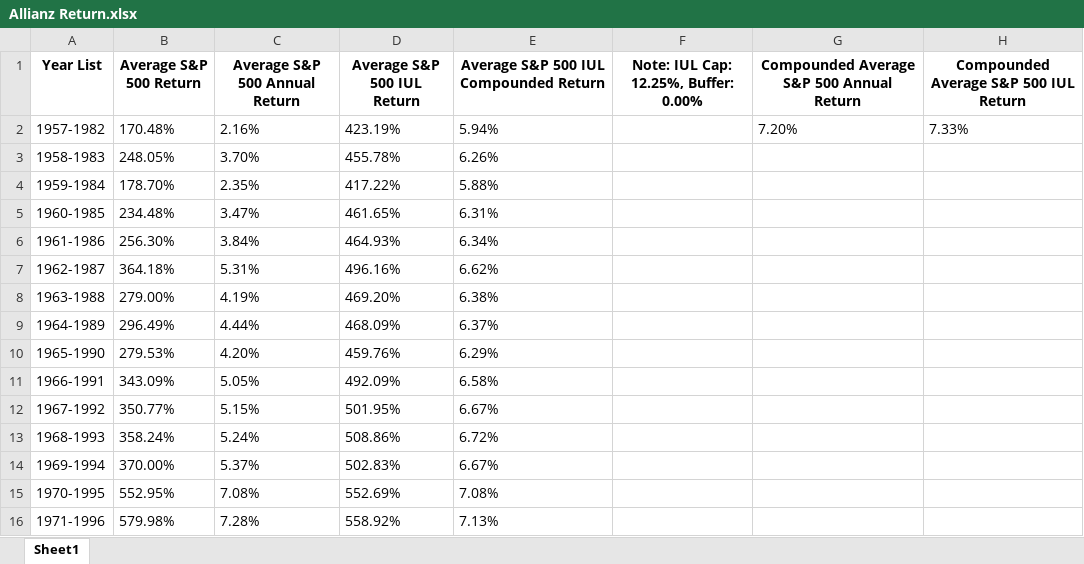
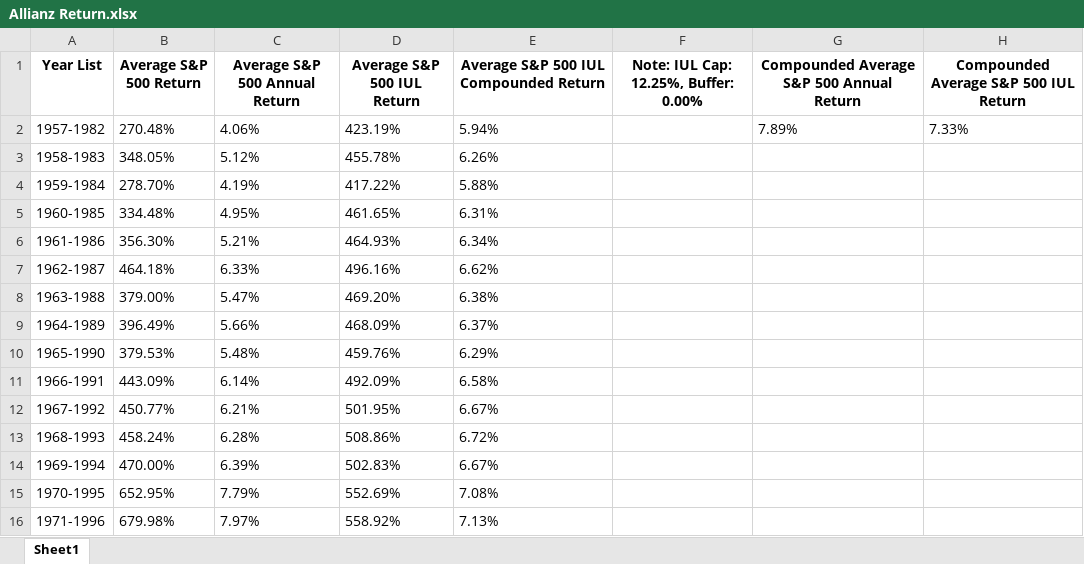
Before and after one commit to nt1538/sp500, an Excel workbook: Allianz Return.xlsx, sheet Sheet1, drawn as a sheet; only a part is shown; values as stored, in another font and other column widths than the file's, no borders; the diff covers the shown part only; the diff names each change by its address in the sheet, - before the commit and + after, or states it on an @@ line.

```diff
--- a/Allianz Return.xlsx (sheet Sheet1)
+++ b/Allianz Return.xlsx (sheet Sheet1)
-B2 (Average S&P 500 Return): 170.48%
+B2 (Average S&P 500 Return): 270.48%
-C2 (Average S&P 500 Annual Return): 2.16%
+C2 (Average S&P 500 Annual Return): 4.06%
-G2: 7.20%
+G2: 7.89%
-B3 (Average S&P 500 Return): 248.05%
+B3 (Average S&P 500 Return): 348.05%
-C3 (Average S&P 500 Annual Return): 3.70%
+C3 (Average S&P 500 Annual Return): 5.12%
-B4 (Average S&P 500 Return): 178.70%
+B4 (Average S&P 500 Return): 278.70%
-C4 (Average S&P 500 Annual Return): 2.35%
+C4 (Average S&P 500 Annual Return): 4.19%
-B5 (Average S&P 500 Return): 234.48%
+B5 (Average S&P 500 Return): 334.48%
-C5 (Average S&P 500 Annual Return): 3.47%
+C5 (Average S&P 500 Annual Return): 4.95%
-B6 (Average S&P 500 Return): 256.30%
+B6 (Average S&P 500 Return): 356.30%
-C6 (Average S&P 500 Annual Return): 3.84%
+C6 (Average S&P 500 Annual Return): 5.21%
-B7 (Average S&P 500 Return): 364.18%
+B7 (Average S&P 500 Return): 464.18%
-C7 (Average S&P 500 Annual Return): 5.31%
+C7 (Average S&P 500 Annual Return): 6.33%
-B8 (Average S&P 500 Return): 279.00%
+B8 (Average S&P 500 Return): 379.00%
-C8 (Average S&P 500 Annual Return): 4.19%
+C8 (Average S&P 500 Annual Return): 5.47%
-B9 (Average S&P 500 Return): 296.49%
+B9 (Average S&P 500 Return): 396.49%
-C9 (Average S&P 500 Annual Return): 4.44%
+C9 (Average S&P 500 Annual Return): 5.66%
-B10 (Average S&P 500 Return): 279.53%
+B10 (Average S&P 500 Return): 379.53%
-C10 (Average S&P 500 Annual Return): 4.20%
+C10 (Average S&P 500 Annual Return): 5.48%
-B11 (Average S&P 500 Return): 343.09%
+B11 (Average S&P 500 Return): 443.09%
-C11 (Average S&P 500 Annual Return): 5.05%
+C11 (Average S&P 500 Annual Return): 6.14%
-B12 (Average S&P 500 Return): 350.77%
+B12 (Average S&P 500 Return): 450.77%
-C12 (Average S&P 500 Annual Return): 5.15%
+C12 (Average S&P 500 Annual Return): 6.21%
-B13 (Average S&P 500 Return): 358.24%
+B13 (Average S&P 500 Return): 458.24%
-C13 (Average S&P 500 Annual Return): 5.24%
+C13 (Average S&P 500 Annual Return): 6.28%
-B14 (Average S&P 500 Return): 370.00%
+B14 (Average S&P 500 Return): 470.00%
-C14 (Average S&P 500 Annual Return): 5.37%
+C14 (Average S&P 500 Annual Return): 6.39%
-B15 (Average S&P 500 Return): 552.95%
+B15 (Average S&P 500 Return): 652.95%
-C15 (Average S&P 500 Annual Return): 7.08%
+C15 (Average S&P 500 Annual Return): 7.79%
-B16 (Average S&P 500 Return): 579.98%
+B16 (Average S&P 500 Return): 679.98%
-C16 (Average S&P 500 Annual Return): 7.28%
+C16 (Average S&P 500 Annual Return): 7.97%
```
Also changed, not shown: 56 edited cells elsewhere in this sheet, National Life Return.xlsx, S&P 500 Historical Return.xlsx, 2 other files.
